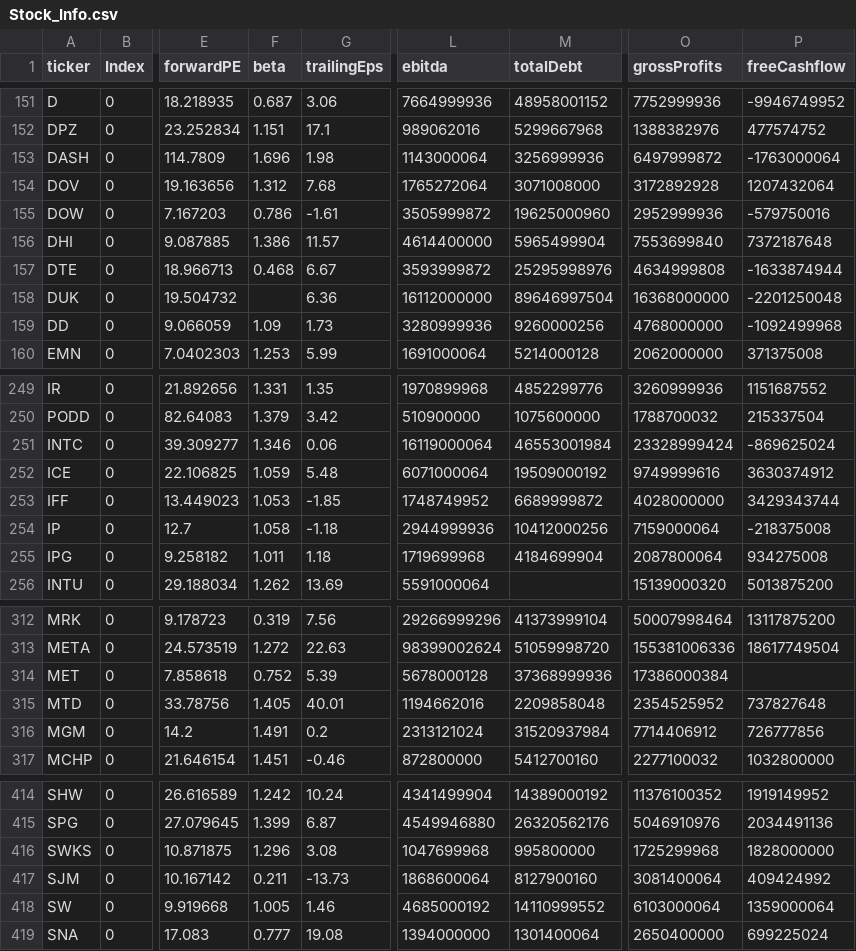
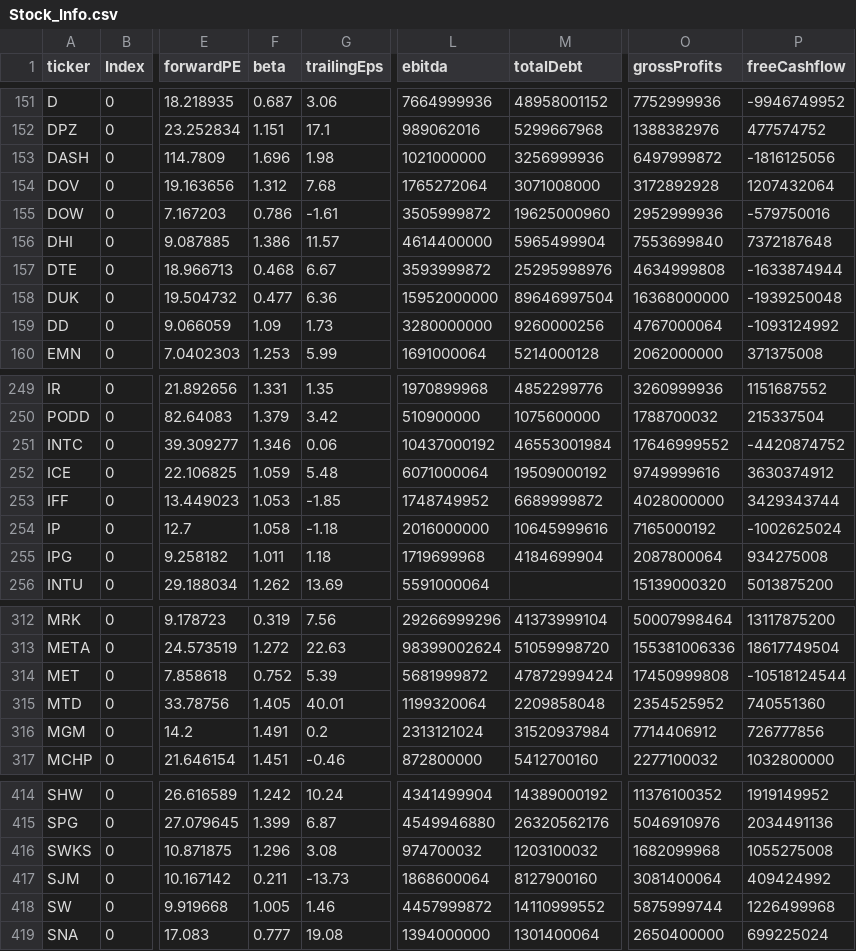
Before and after one commit to fcester/Data_Stock, a CSV file: Stock_Info.csv, drawn as a sheet; only a part is shown, gaps mark what is left out; the diff covers the shown part only; the diff names each change by its address in the sheet, - before the commit and + after, or states it on an @@ line.

```diff
--- a/Stock_Info.csv
+++ b/Stock_Info.csv
-L153 (ebitda): 1143000064
+L153 (ebitda): 1021000000
-P153 (freeCashflow): -1763000064
+P153 (freeCashflow): -1816125056
-F158 (beta): (empty)
+F158 (beta): 0.477
-L158 (ebitda): 16112000000
+L158 (ebitda): 15952000000
-P158 (freeCashflow): -2201250048
+P158 (freeCashflow): -1939250048
-L159 (ebitda): 3280999936
+L159 (ebitda): 3280000000
-O159 (grossProfits): 4768000000
+O159 (grossProfits): 4767000064
-P159 (freeCashflow): -1092499968
+P159 (freeCashflow): -1093124992
-L251 (ebitda): 16119000064
+L251 (ebitda): 10437000192
-O251 (grossProfits): 23328999424
+O251 (grossProfits): 17646999552
-P251 (freeCashflow): -869625024
+P251 (freeCashflow): -4420874752
-L254 (ebitda): 2944999936
+L254 (ebitda): 2016000000
-M254 (totalDebt): 10412000256
+M254 (totalDebt): 10645999616
-O254 (grossProfits): 7159000064
+O254 (grossProfits): 7165000192
-P254 (freeCashflow): -218375008
+P254 (freeCashflow): -1002625024
-L314 (ebitda): 5678000128
+L314 (ebitda): 5681999872
-M314 (totalDebt): 37368999936
+M314 (totalDebt): 47872999424
-O314 (grossProfits): 17386000384
+O314 (grossProfits): 17450999808
-P314 (freeCashflow): (empty)
+P314 (freeCashflow): -10518124544
-L315 (ebitda): 1194662016
+L315 (ebitda): 1199320064
-P315 (freeCashflow): 737827648
+P315 (freeCashflow): 740551360
-L416 (ebitda): 1047699968
+L416 (ebitda): 974700032
-M416 (totalDebt): 995800000
+M416 (totalDebt): 1203100032
-O416 (grossProfits): 1725299968
+O416 (grossProfits): 1682099968
-P416 (freeCashflow): 1828000000
+P416 (freeCashflow): 1055275008
-L418 (ebitda): 4685000192
+L418 (ebitda): 4457999872
-O418 (grossProfits): 6103000064
+O418 (grossProfits): 5875999744
-P418 (freeCashflow): 1359000064
+P418 (freeCashflow): 1226499968
```
Also changed, not shown: 132 edited cells elsewhere in this file.
